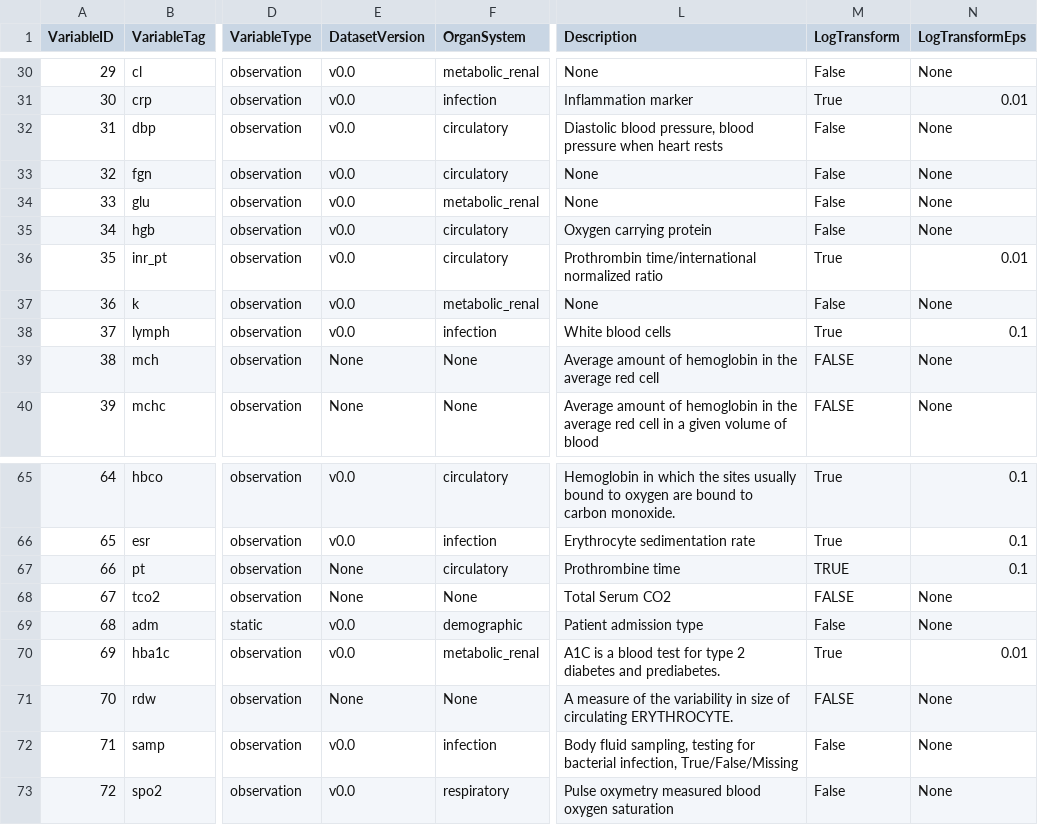
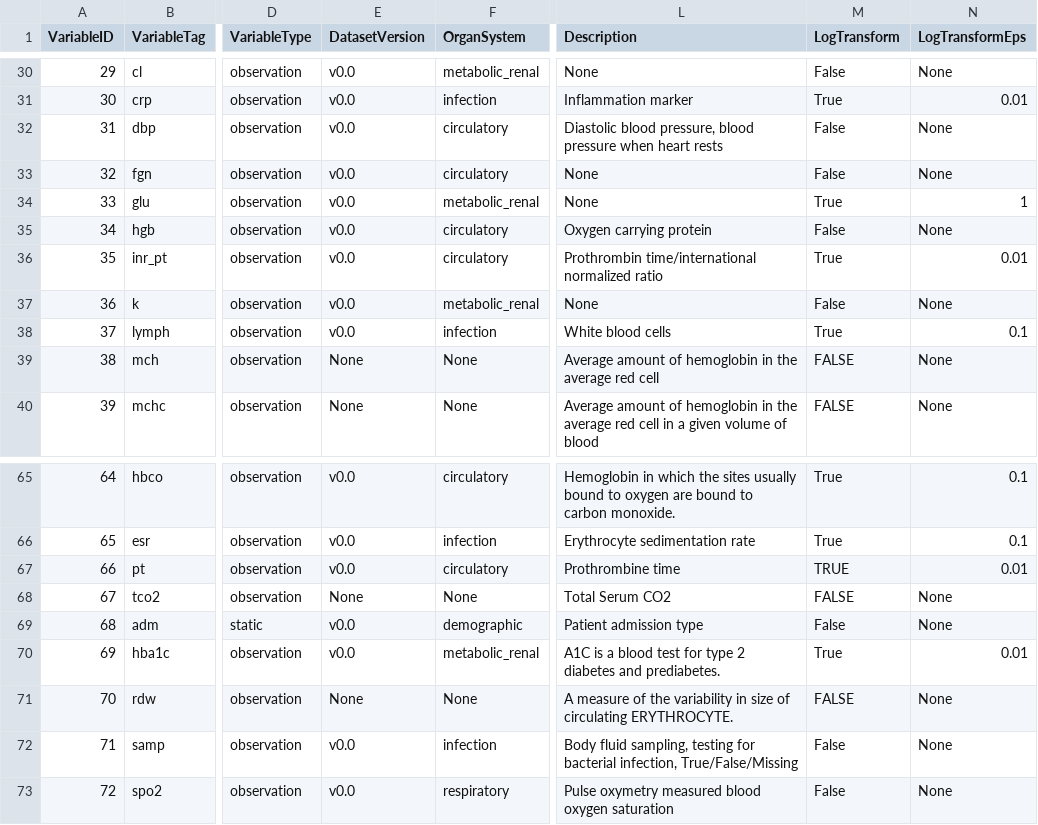
Before and after one commit to mlondschien/icu-benchmarks, a TSV file: resources/variable_reference.tsv, drawn as a sheet; only a part is shown, gaps mark what is left out; the diff names each change by its address in the sheet, - before the commit and + after, or states it on an @@ line.

```diff
--- a/resources/variable_reference.tsv
+++ b/resources/variable_reference.tsv
-M34 (LogTransform): False
+M34 (LogTransform): True
-N34 (LogTransformEps): None
+N34 (LogTransformEps): 1
-E67 (DatasetVersion): None
+E67 (DatasetVersion): v0.0
-N67 (LogTransformEps): 0.1
+N67 (LogTransformEps): 0.01
```
Also changed, not shown: 36 other files.
